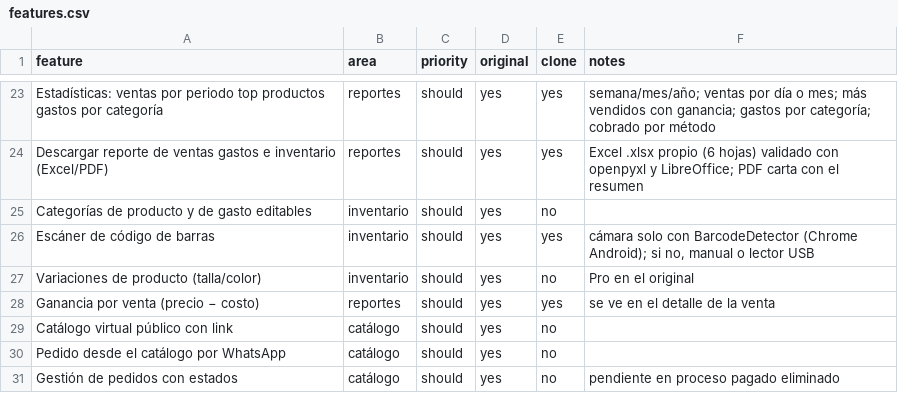
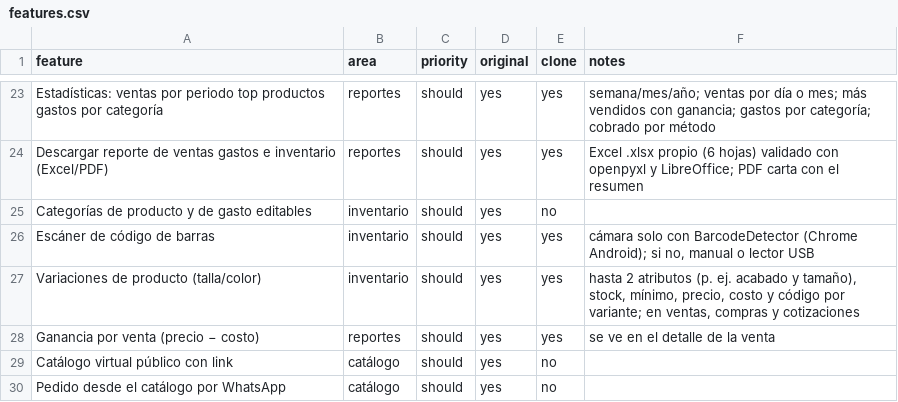
Before and after one commit to taviof2-glitch/Videos, a CSV file: replica/features.csv, drawn as a sheet; only a part is shown, gaps mark what is left out; the shorter side is filled out with more unchanged rows.

```diff
--- a/replica/features.csv
+++ b/replica/features.csv
@@ -26,3 +26,3 @@ Categorías de producto y de gasto editables,inventario,should,yes,no,
 Escáner de código de barras,inventario,should,yes,yes,"cámara solo con BarcodeDetector (Chrome Android); si no, manual o lector USB"
-Variaciones de producto (talla/color),inventario,should,yes,no,Pro en el original
+Variaciones de producto (talla/color),inventario,should,yes,yes,"hasta 2 atributos (p. ej. acabado y tamaño), stock, mínimo, precio, costo y código por variante; en ventas, compras y cotizaciones"
 Ganancia por venta (precio − costo),reportes,should,yes,yes,se ve en el detalle de la venta
```
Also changed, not shown: 20 other files.
